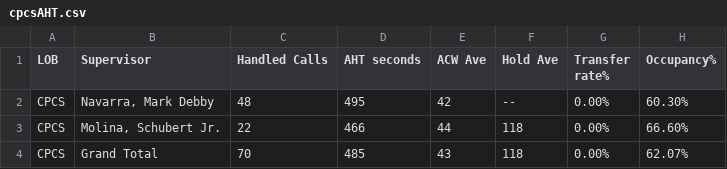
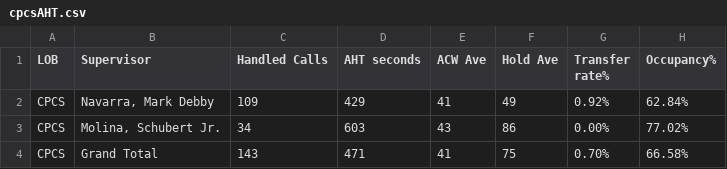
Before and after one commit to CGS-J/CPCS-AHT, a CSV file: cpcsAHT.csv, drawn as a sheet.

```diff
--- a/cpcsAHT.csv
+++ b/cpcsAHT.csv
@@ -1,4 +1,4 @@
 LOB,Supervisor,Handled Calls ,AHT seconds,ACW Ave,Hold Ave,Transfer rate%,Occupancy%
-CPCS,"Navarra, Mark Debby",48,495,42,--,0.00%,60.30%
-CPCS,"Molina, Schubert Jr.",22,466,44,118,0.00%,66.60%
-CPCS,Grand Total,70,485,43,118,0.00%,62.07%
+CPCS,"Navarra, Mark Debby",109,429,41,49,0.92%,62.84%
+CPCS,"Molina, Schubert Jr.",34,603,43,86,0.00%,77.02%
+CPCS,Grand Total,143,471,41,75,0.70%,66.58%
```
Also changed, not shown: cpcs.csv, 1 other file.
